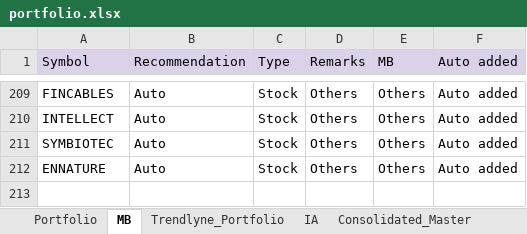
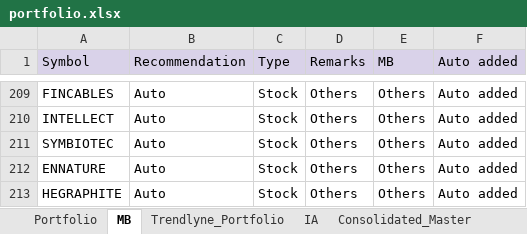
Before and after one commit to kvector0001/STT-Dashboard, an Excel workbook: data/portfolio.xlsx, sheet MB, drawn as a sheet; only a part is shown, gaps mark what is left out; values as stored, in another font and other column widths than the file's, no borders; charts and pictures and conditional formats not drawn; the diff names each change by its address in the sheet, - before the commit and + after, or states it on an @@ line.

```diff
--- a/data/portfolio.xlsx (sheet MB)
+++ b/data/portfolio.xlsx (sheet MB)
+row 213: HEGRAPHITE | Auto | Stock | Others | Others | Auto added
```
Also changed, not shown: sheet Portfolio, sheet Consolidated_Master, sheet IA, sheet Trendlyne_Portfolio, 2 other files.
